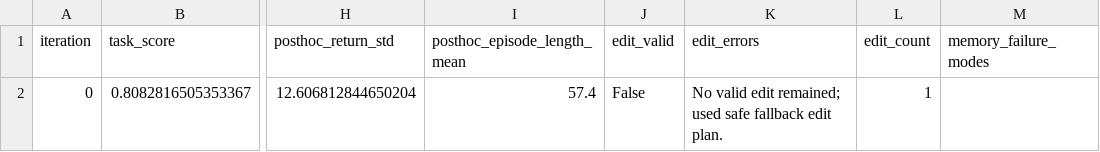
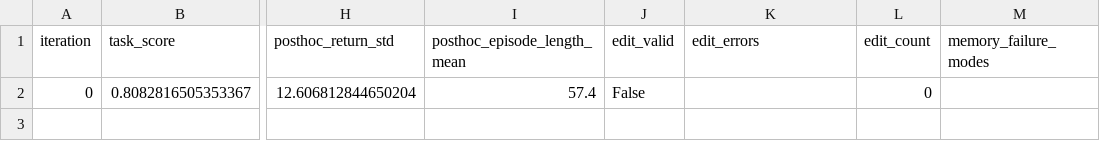
Before and after one commit to Nicole-ying/stable-eureka, a CSV file: experiments/eg_rsa_lunar_lander_one_shot/summary.csv, drawn as a sheet; only a part is shown, gaps mark what is left out; the diff names each change by its address in the sheet, - before the commit and + after, or states it on an @@ line.

```diff
--- a/experiments/eg_rsa_lunar_lander_one_shot/summary.csv
+++ b/experiments/eg_rsa_lunar_lander_one_shot/summary.csv
-K2 (edit_errors): No valid edit remained; used safe fallback edit plan.
+K2 (edit_errors): (empty)
-L2 (edit_count): 1
+L2 (edit_count): 0
```
Also changed, not shown: experiments/eg_rsa_lunar_lander_full/summary.csv, experiments/eg_rsa_lunar_lander_wo_attribution/summary.csv, 43 other files.
